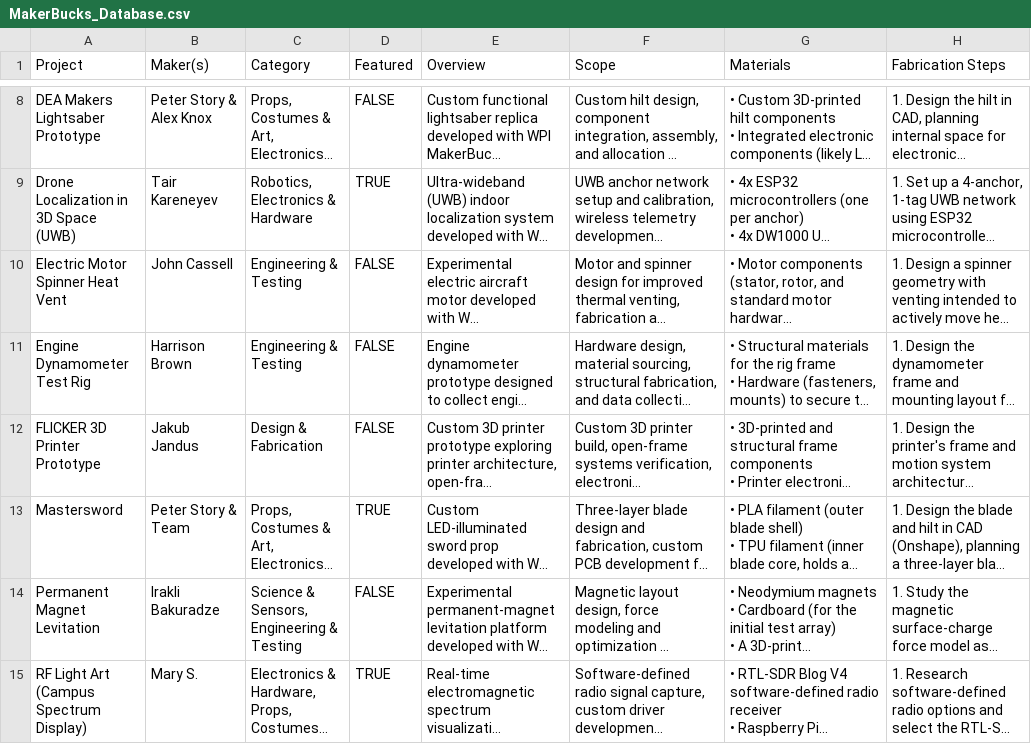
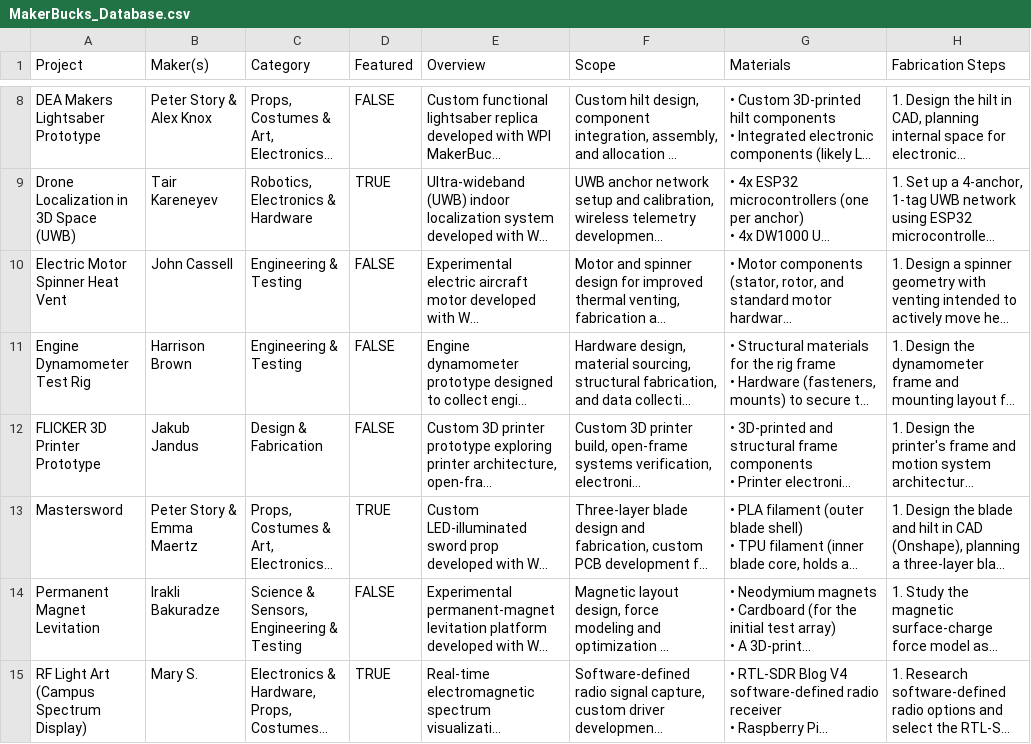
Before and after one commit to x1nyan/MakerBucks-Site, a CSV file: MakerBucks_Database.csv, drawn as a sheet; only a part is shown, gaps mark what is left out; long unchanged cells end in …; the diff names each change by its address in the sheet, - before the commit and + after, or states it on an @@ line.

```diff
--- a/MakerBucks_Database.csv
+++ b/MakerBucks_Database.csv
-B13 (Maker(s)): Peter Story & Team
+B13 (Maker(s)): Peter Story & Emma Maertz
```
Also changed, not shown: 1 other file.
